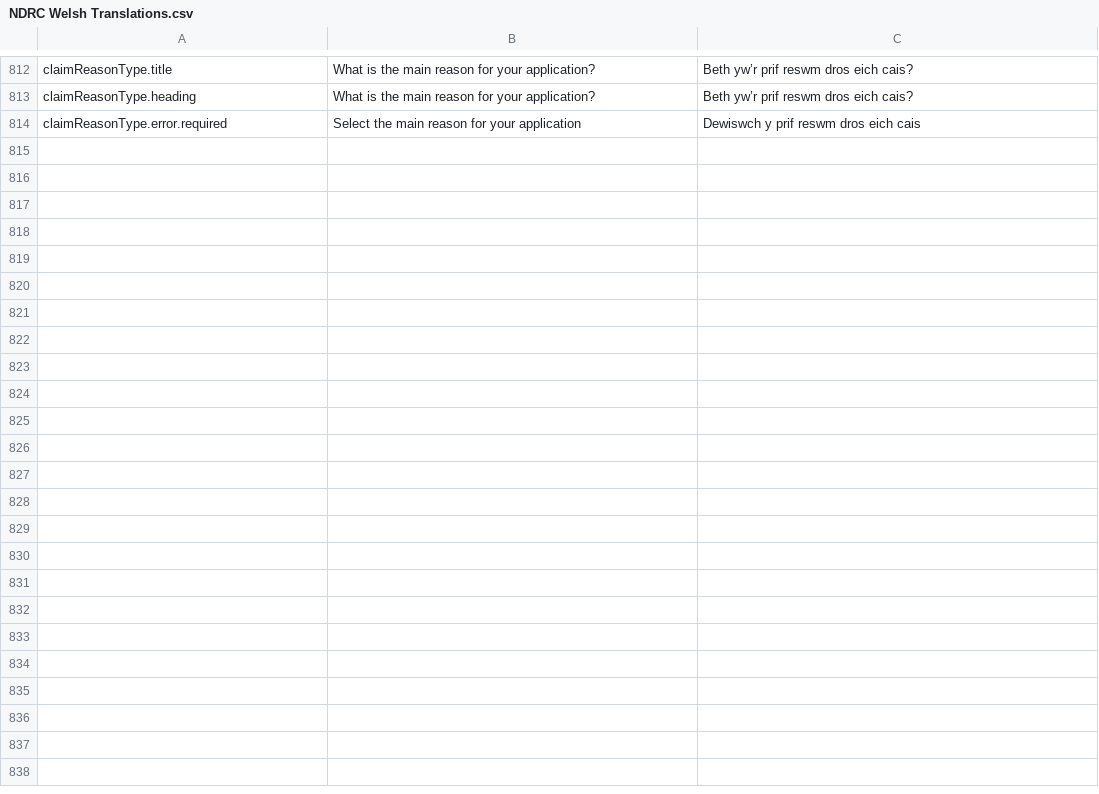
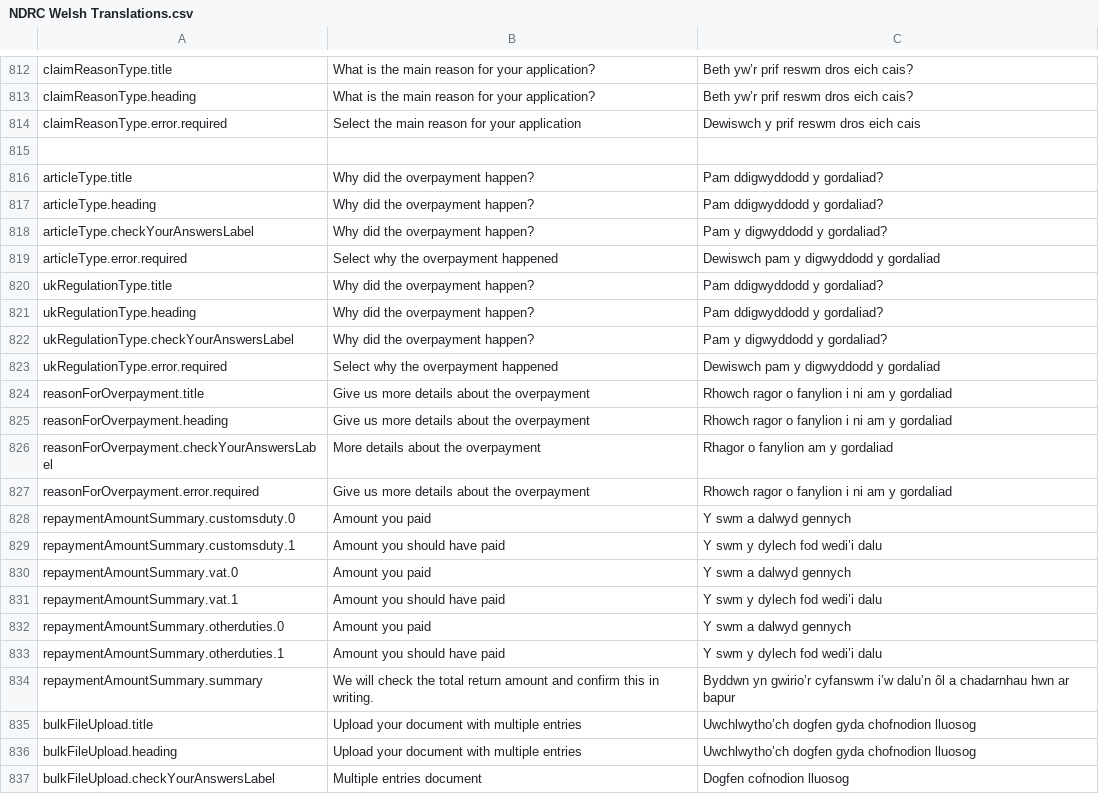
Before and after one commit to hmrc/national-duty-repayment-center-frontend, a CSV file: translations/NDRC Welsh Translations.csv, drawn as a sheet; only a part is shown, gaps mark what is left out.

```diff
--- a/translations/NDRC Welsh Translations.csv
+++ b/translations/NDRC Welsh Translations.csv
@@ -814 +814,24 @@ claimReasonType.heading	What is the main reason for your application?	Beth yw’
 claimReasonType.error.required	Select the main reason for your application	Dewiswch y prif reswm dros eich cais
+
+articleType.title	Why did the overpayment happen?	Pam ddigwyddodd y gordaliad?
+articleType.heading	Why did the overpayment happen?	Pam ddigwyddodd y gordaliad?
+articleType.checkYourAnswersLabel	Why did the overpayment happen?	Pam y digwyddodd y gordaliad?
+articleType.error.required	Select why the overpayment happened	Dewiswch pam y digwyddodd y gordaliad
+ukRegulationType.title	Why did the overpayment happen?	Pam ddigwyddodd y gordaliad?
+ukRegulationType.heading	Why did the overpayment happen?	Pam ddigwyddodd y gordaliad?
+ukRegulationType.checkYourAnswersLabel	Why did the overpayment happen?	Pam y digwyddodd y gordaliad?
+ukRegulationType.error.required	Select why the overpayment happened	Dewiswch pam y digwyddodd y gordaliad
+reasonForOverpayment.title	Give us more details about the overpayment	Rhowch ragor o fanylion i ni am y gordaliad
+reasonForOverpayment.heading	Give us more details about the overpayment	Rhowch ragor o fanylion i ni am y gordaliad
+reasonForOverpayment.checkYourAnswersLabel	More details about the overpayment	Rhagor o fanylion am y gordaliad
+reasonForOverpayment.error.required	Give us more details about the overpayment	Rhowch ragor o fanylion i ni am y gordaliad
+repaymentAmountSummary.customsduty.0	Amount you paid	Y swm a dalwyd gennych
+repaymentAmountSummary.customsduty.1	Amount you should have paid	Y swm y dylech fod wedi’i dalu
+repaymentAmountSummary.vat.0	Amount you paid	Y swm a dalwyd gennych
+repaymentAmountSummary.vat.1	Amount you should have paid	Y swm y dylech fod wedi’i dalu
+repaymentAmountSummary.otherduties.0	Amount you paid	Y swm a dalwyd gennych
+repaymentAmountSummary.otherduties.1	Amount you should have paid	Y swm y dylech fod wedi’i dalu
+repaymentAmountSummary.summary	We will check the total return amount and confirm this in writing.	Byddwn yn gwirio’r cyfanswm i’w dalu’n ôl a chadarnhau hwn ar bapur
+bulkFileUpload.title	Upload your document with multiple entries	Uwchlwytho’ch dogfen gyda chofnodion lluosog
+bulkFileUpload.heading	Upload your document with multiple entries	Uwchlwytho’ch dogfen gyda chofnodion lluosog
+bulkFileUpload.checkYourAnswersLabel	Multiple entries document	Dogfen cofnodion lluosog
```
Also changed, not shown: 3 other files.
